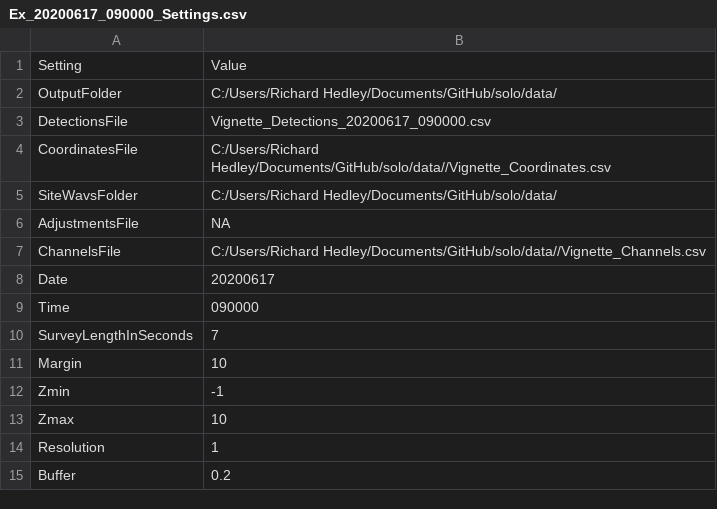
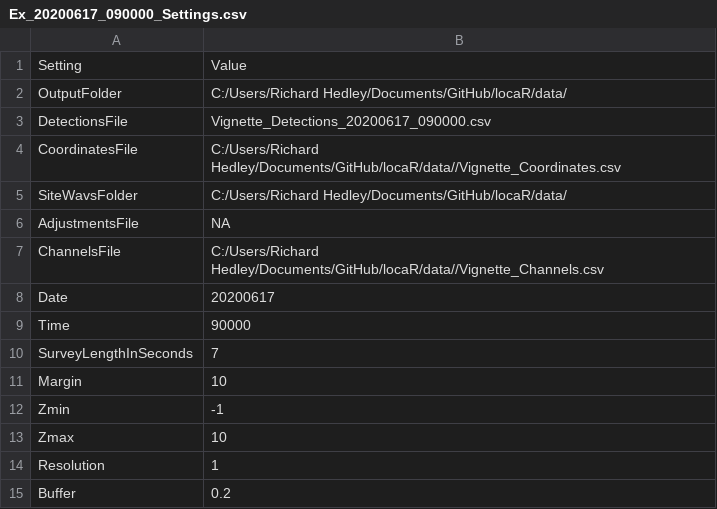
Before and after one commit to rhedley/locaR, a CSV file: data/Ex_20200617_090000_Settings.csv, drawn as a sheet; the diff names each change by its address in the sheet, - before the commit and + after, or states it on an @@ line.

Commit message:
Started detection vignette

```diff
--- a/data/Ex_20200617_090000_Settings.csv
+++ b/data/Ex_20200617_090000_Settings.csv
-B2: C:/Users/Richard Hedley/Documents/GitHub/solo/data/
+B2: C:/Users/Richard Hedley/Documents/GitHub/locaR/data/
-B4: C:/Users/Richard Hedley/Documents/GitHub/solo/data//Vignette_Coordinates.csv
+B4: C:/Users/Richard Hedley/Documents/GitHub/locaR/data//Vignette_Coordinates.csv
-B5: C:/Users/Richard Hedley/Documents/GitHub/solo/data/
+B5: C:/Users/Richard Hedley/Documents/GitHub/locaR/data/
-B7: C:/Users/Richard Hedley/Documents/GitHub/solo/data//Vignette_Channels.csv
+B7: C:/Users/Richard Hedley/Documents/GitHub/locaR/data//Vignette_Channels.csv
-B9: 090000
+B9: 90000
```
Also changed, not shown: 12 other files.
